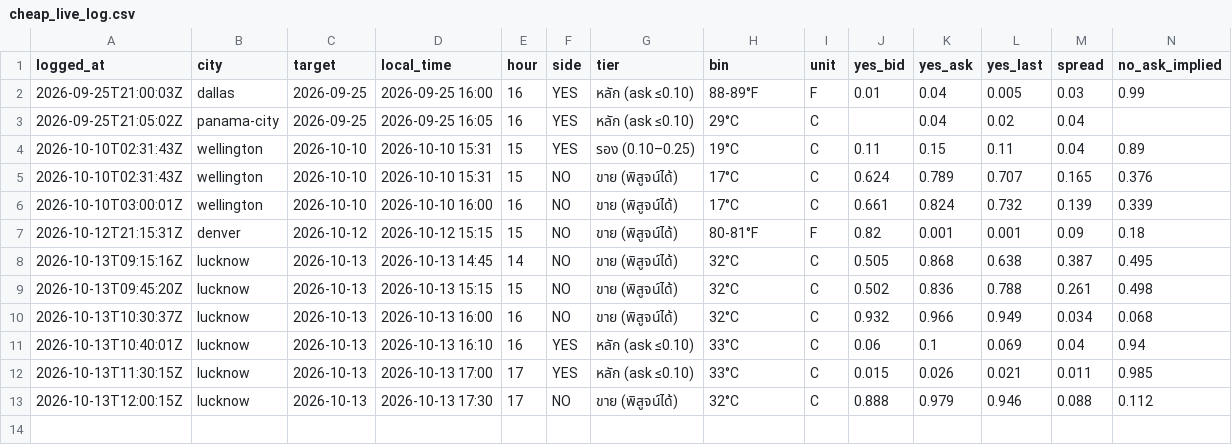
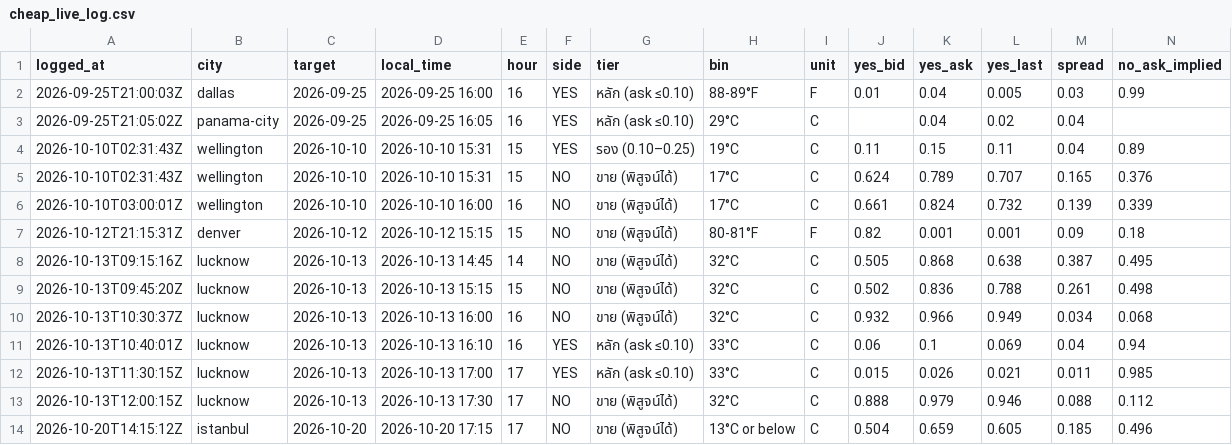
Before and after one commit to jampongsathorn/wxedge, a CSV file: data/cheap_live_log.csv, drawn as a sheet; only a part is shown; rows hold the shown columns only; the diff names each change by its address in the sheet, - before the commit and + after, or states it on an @@ line.

```diff
--- a/data/cheap_live_log.csv
+++ b/data/cheap_live_log.csv
+row 14: 2026-10-20T14:15:12Z | istanbul | 2026-10-20 | 2026-10-20 17:15 | 17 | NO | ขาย (พิสูจน์ได้) | 13°C or below | C | 0.504 | 0.659 | 0.605 | 0.185 | 0.496
```
Also changed, not shown: 5 other files.
